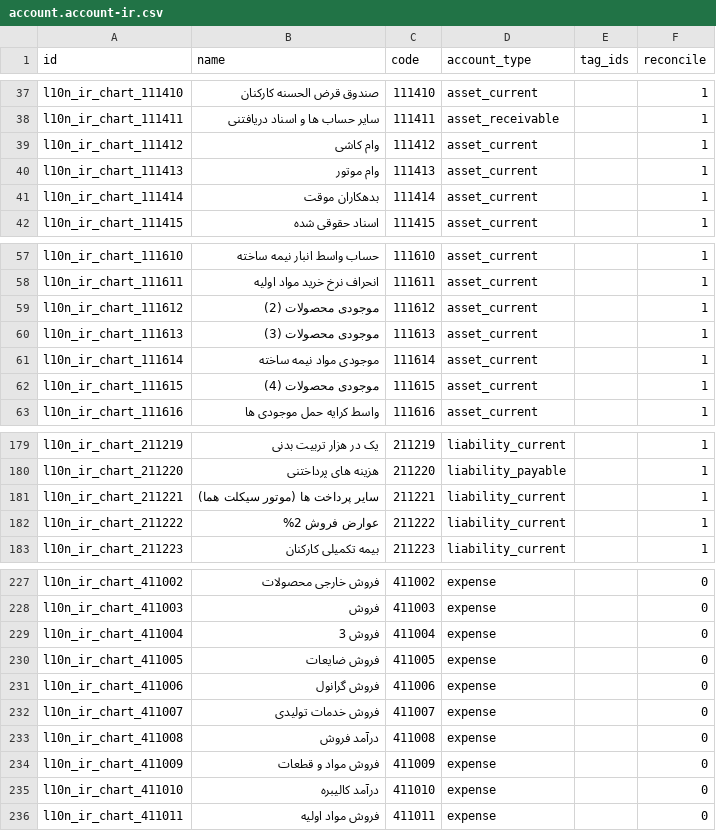
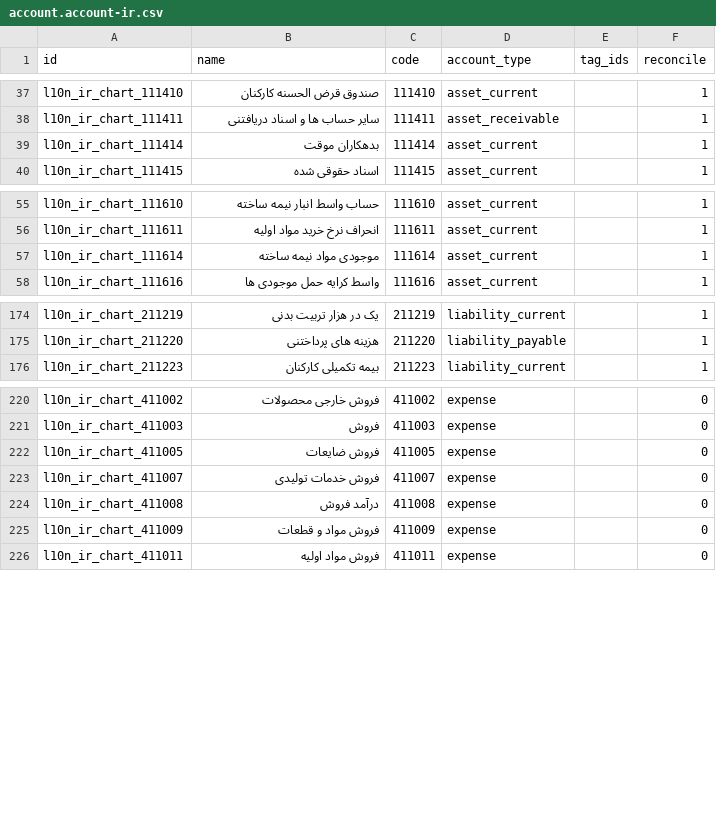
Before and after one commit to OCA/l10n-iran, a CSV file: l10n_ir_account/data/template/account.account-ir.csv, drawn as a sheet; only a part is shown, gaps mark what is left out; the diff covers the shown part only; the diff names each change by its address in the sheet, - before the commit and + after, or states it on an @@ line.

```diff
--- a/l10n_ir_account/data/template/account.account-ir.csv
+++ b/l10n_ir_account/data/template/account.account-ir.csv
-row 39: l10n_ir_chart_111412 | وام کاشی | 111412 | asset_current |  | 1
-row 40: l10n_ir_chart_111413 | وام موتور | 111413 | asset_current |  | 1
-row 59: l10n_ir_chart_111612 | موجودی محصولات (2) | 111612 | asset_current |  | 1
-row 60: l10n_ir_chart_111613 | موجودی محصولات (3) | 111613 | asset_current |  | 1
-row 62: l10n_ir_chart_111615 | موجودی محصولات (4) | 111615 | asset_current |  | 1
-row 181: l10n_ir_chart_211221 | سایر پرداخت ها (موتور سیکلت هما) | 211221 | liability_current |  | 1
-row 182: l10n_ir_chart_211222 | عوارض فروش 2% | 211222 | liability_current |  | 1
-row 229: l10n_ir_chart_411004 | فروش 3 | 411004 | expense |  | 0
-row 231: l10n_ir_chart_411006 | فروش گرانول | 411006 | expense |  | 0
-row 235: l10n_ir_chart_411010 | درآمد کالیبره | 411010 | expense |  | 0
```
Also changed, not shown: 6 removed rows elsewhere in this file.
